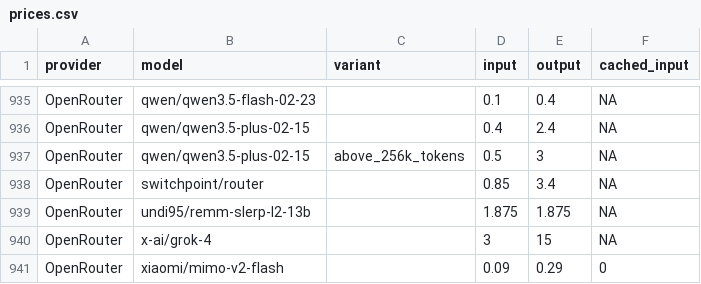
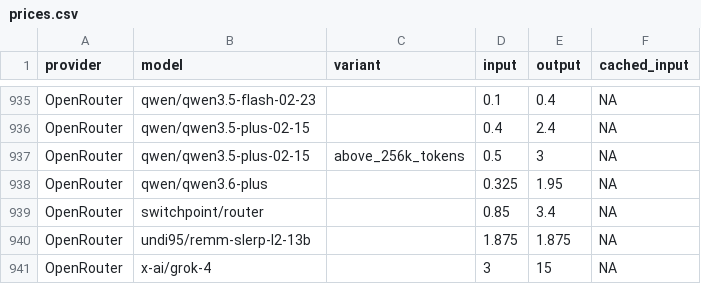
Before and after one commit to tidyverse/ellmer, a CSV file: data-raw/prices.csv, drawn as a sheet; only a part is shown, gaps mark what is left out; the shorter side is filled out with more unchanged rows.

```diff
--- a/data-raw/prices.csv
+++ b/data-raw/prices.csv
@@ -937,2 +937,3 @@
 "OpenRouter","qwen/qwen3.5-plus-02-15","above_256k_tokens",0.5,3,NA
+"OpenRouter","qwen/qwen3.6-plus","",0.325,1.95,NA
 "OpenRouter","switchpoint/router","",0.85,3.4,NA
```
Also changed, not shown: 2 other files.
